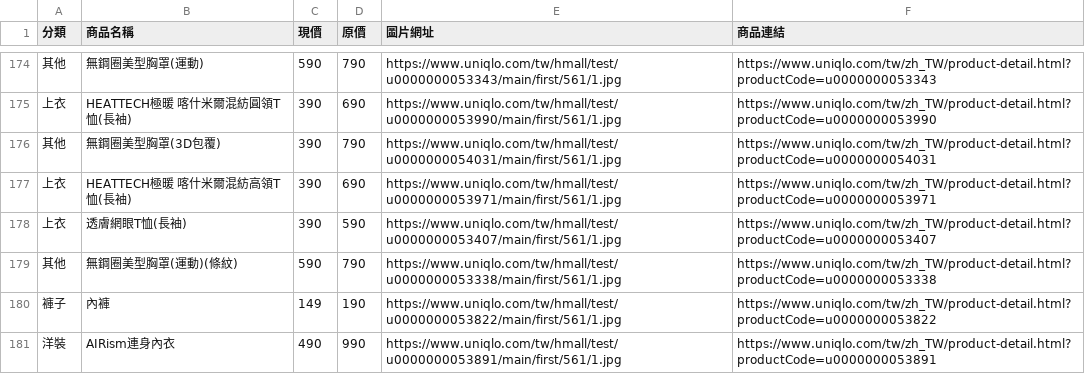
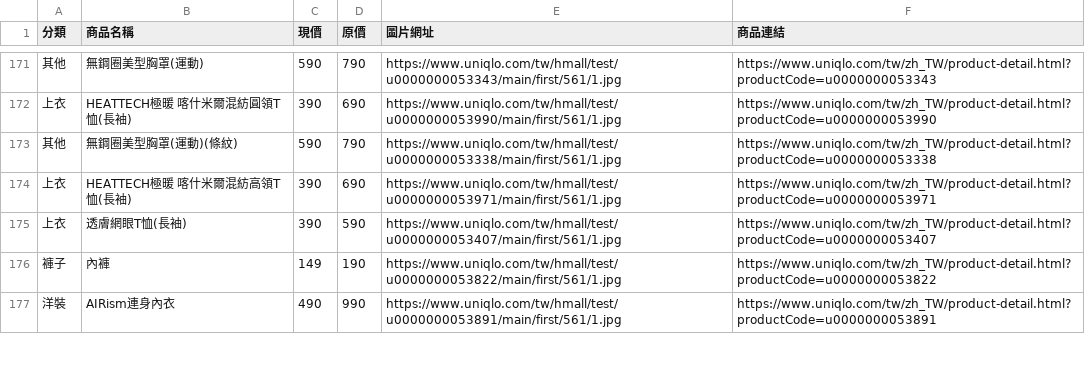
Before and after one commit to mooder16/on-sell-tracker, a CSV file: daily_deals.csv, drawn as a sheet; only a part is shown, gaps mark what is left out; the diff covers the shown part only.

```diff
--- a/daily_deals.csv
+++ b/daily_deals.csv
@@ -175,6 +172,5 @@
 上衣,HEATTECH極暖 喀什米爾混紡圓領T恤(長袖),390,690,https://www.uniqlo.com/tw/hmall/test/u0000000053990/main/first/561/1.jpg,https://www.uniqlo.com/tw/zh_TW/product-detail.html?productCode=u0000000053990
-其他,無鋼圈美型胸罩(3D包覆),390,790,https://www.uniqlo.com/tw/hmall/test/u0000000054031/main/first/561/1.jpg,https://www.uniqlo.com/tw/zh_TW/product-detail.html?productCode=u0000000054031
+其他,無鋼圈美型胸罩(運動)(條紋),590,790,https://www.uniqlo.com/tw/hmall/test/u0000000053338/main/first/561/1.jpg,https://www.uniqlo.com/tw/zh_TW/product-detail.html?productCode=u0000000053338
 上衣,HEATTECH極暖 喀什米爾混紡高領T恤(長袖),390,690,https://www.uniqlo.com/tw/hmall/test/u0000000053971/main/first/561/1.jpg,https://www.uniqlo.com/tw/zh_TW/product-detail.html?productCode=u0000000053971
 上衣,透膚網眼T恤(長袖),390,590,https://www.uniqlo.com/tw/hmall/test/u0000000053407/main/first/561/1.jpg,https://www.uniqlo.com/tw/zh_TW/product-detail.html?productCode=u0000000053407
-其他,無鋼圈美型胸罩(運動)(條紋),590,790,https://www.uniqlo.com/tw/hmall/test/u0000000053338/main/first/561/1.jpg,https://www.uniqlo.com/tw/zh_TW/product-detail.html?productCode=u0000000053338
 褲子,內褲,149,190,https://www.uniqlo.com/tw/hmall/test/u0000000053822/main/first/561/1.jpg,https://www.uniqlo.com/tw/zh_TW/product-detail.html?productCode=u0000000053822
```
Also changed, not shown: 4 removed rows, 13 moved rows and 4 edited cells elsewhere in this file, 5 other files.
